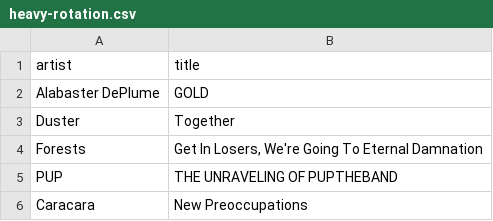
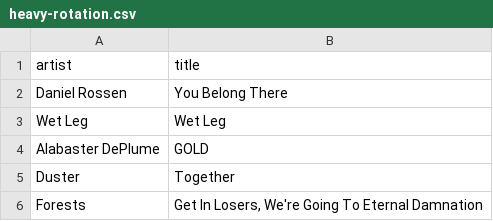
Before and after one commit to my-slab/music-scrapers, a CSV file: data/stereogum/heavy-rotation.csv, drawn as a sheet; only a part is shown; the shorter side is filled out with more unchanged rows; the diff names each change by its address in the sheet, - before the commit and + after, or states it on an @@ line.

Commit message:
chore: update data

```diff
--- a/data/stereogum/heavy-rotation.csv
+++ b/data/stereogum/heavy-rotation.csv
+row 2: Daniel Rossen | You Belong There
+row 3: Wet Leg | Wet Leg
```
Also changed, not shown: data/stereogum/album-of-the-week.csv.
